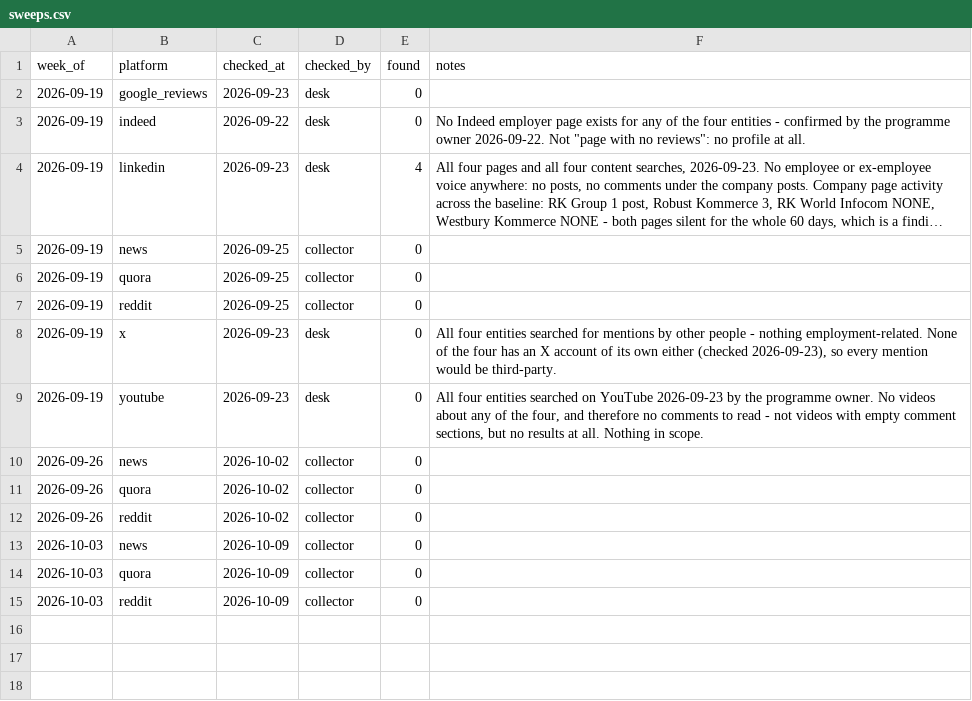
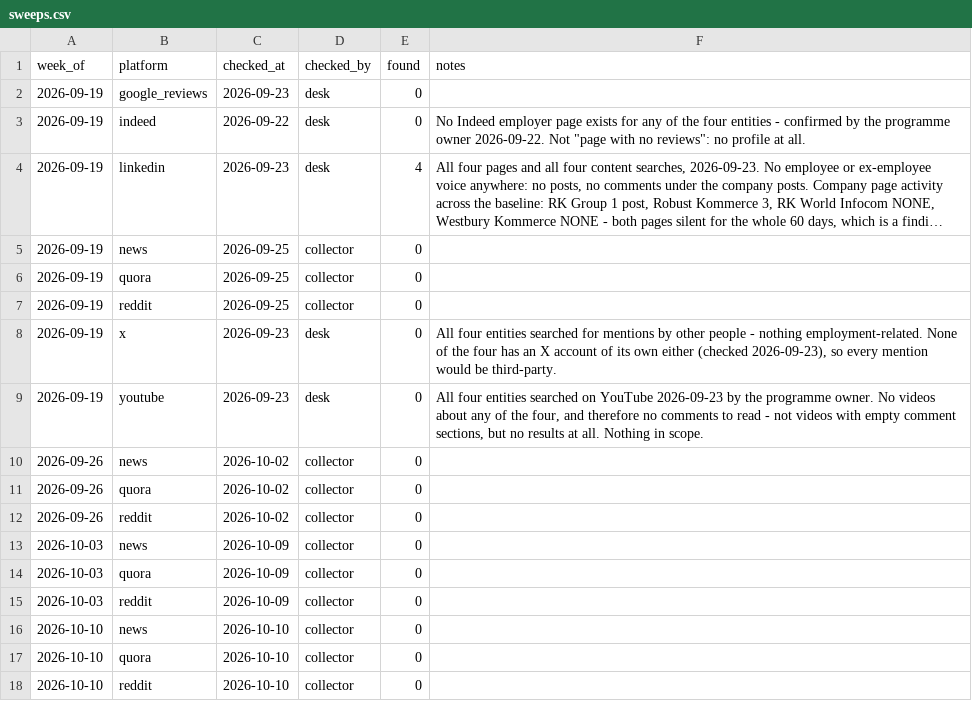
Before and after one commit to keerthanar24/HR-Intelligence-Digest, a CSV file: data/sweeps.csv, drawn as a sheet; long unchanged cells end in …; the diff names each change by its address in the sheet, - before the commit and + after, or states it on an @@ line.

Commit message:
Daily collection: new mentions from feeds

```diff
--- a/data/sweeps.csv
+++ b/data/sweeps.csv
+row 16: 2026-10-10 | news | 2026-10-10 | collector | 0
+row 17: 2026-10-10 | quora | 2026-10-10 | collector | 0
+row 18: 2026-10-10 | reddit | 2026-10-10 | collector | 0
```
